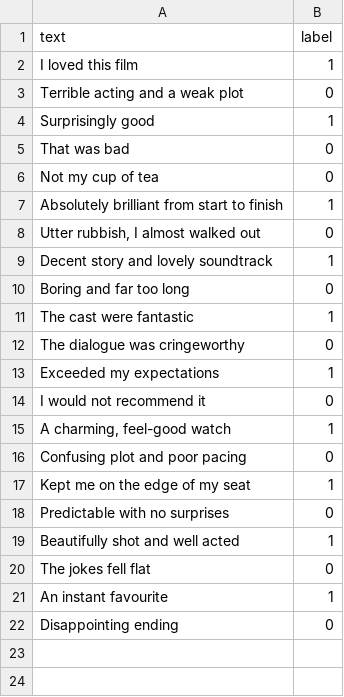
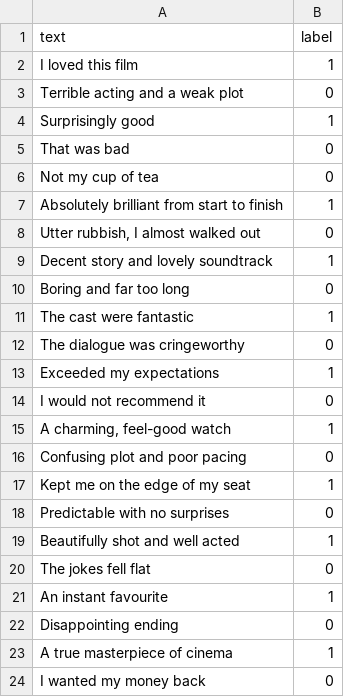
Before and after one commit to victoria-vasilieva/-sentiment-analysis-project, a CSV file: data/sentiments.csv, drawn as a sheet.

Commit message:
data: Add two new training examples

```diff
--- a/data/sentiments.csv
+++ b/data/sentiments.csv
@@ -22 +22,3 @@ text,label
 "Disappointing ending",0
+"A true masterpiece of cinema",1
+"I wanted my money back",0
```
